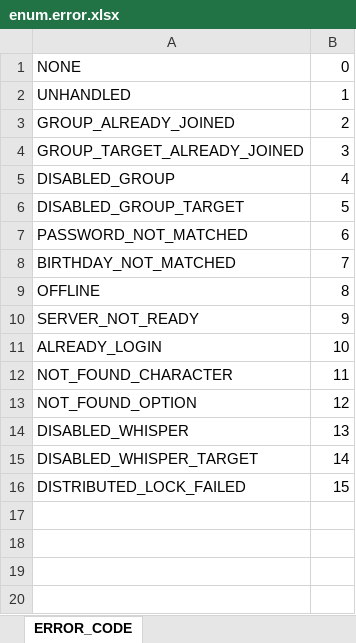
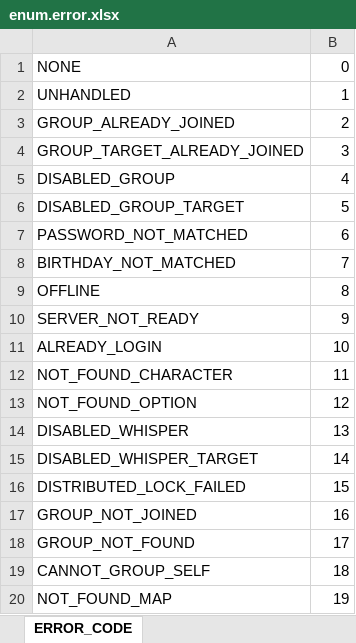
Before and after one commit to boyism80/fb, an Excel workbook: resources/table/enum.error.xlsx, sheet ERROR_CODE, drawn as a sheet; values as stored, in another font and other column widths than the file's, no borders; the diff names each change by its address in the sheet, - before the commit and + after, or states it on an @@ line.

```diff
--- a/resources/table/enum.error.xlsx (sheet ERROR_CODE)
+++ b/resources/table/enum.error.xlsx (sheet ERROR_CODE)
+row 17: GROUP_NOT_JOINED | 16
+row 18: GROUP_NOT_FOUND | 17
+row 19: CANNOT_GROUP_SELF | 18
+row 20: NOT_FOUND_MAP | 19
```
Also changed, not shown: 46 other files.
